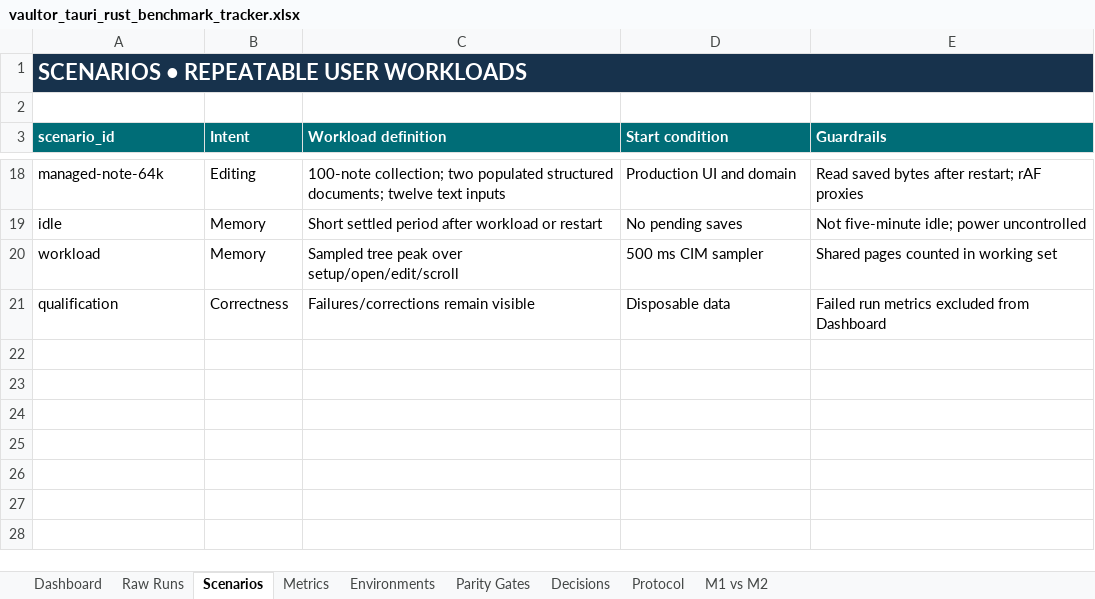
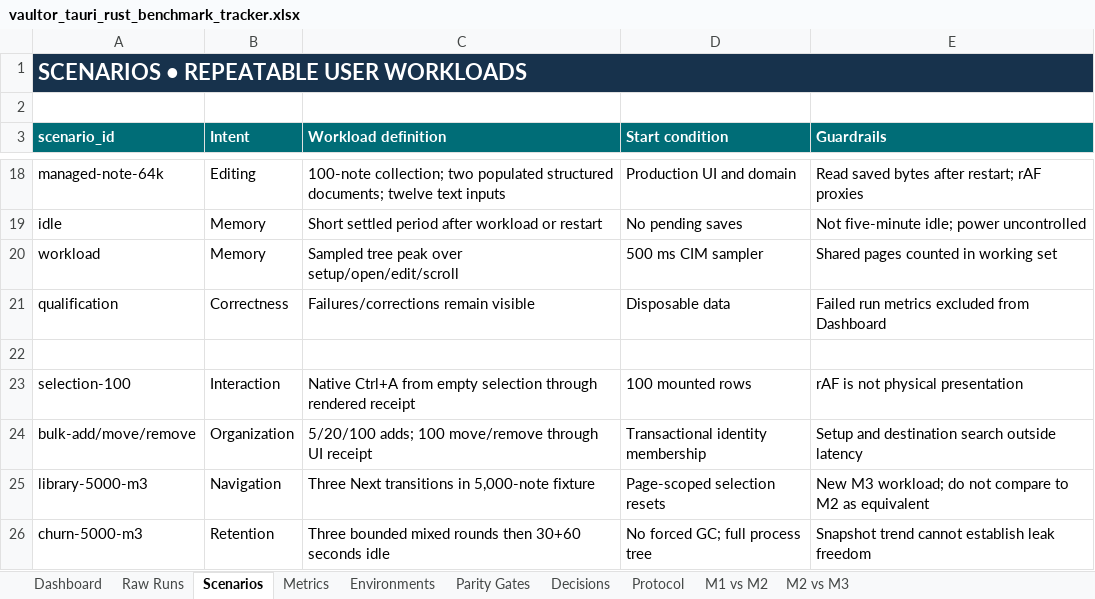
Before and after one commit to VaibhavPandit-09/vaultor-kb, an Excel workbook: benchmarks/tauri-rust/vaultor_tauri_rust_benchmark_tracker.xlsx, sheet Scenarios, drawn as a sheet; only a part is shown, gaps mark what is left out; values as stored, in another font and other column widths than the file's, no borders; the diff names each change by its address in the sheet, - before the commit and + after, or states it on an @@ line.

Commit message:
Record Next M3 Windows acceptance, parity and measured performance

```diff
--- a/benchmarks/tauri-rust/vaultor_tauri_rust_benchmark_tracker.xlsx (sheet Scenarios)
+++ b/benchmarks/tauri-rust/vaultor_tauri_rust_benchmark_tracker.xlsx (sheet Scenarios)
+sheet tab: M2 vs M3
+row 22: (empty)
+row 23: selection-100 | Interaction | Native Ctrl+A from empty selection through rendered receipt | 100 mounted rows | rAF is not physical presentation
+row 24: bulk-add/move/remove | Organization | 5/20/100 adds; 100 move/remove through UI receipt | Transactional identity membership | Setup and destination search outside latency
+row 25: library-5000-m3 | Navigation | Three Next transitions in 5,000-note fixture | Page-scoped selection resets | New M3 workload; do not compare to M2 as equivalent
+row 26: churn-5000-m3 | Retention | Three bounded mixed rounds then 30+60 seconds idle | No forced GC; full process tree | Snapshot trend cannot establish leak freedom
```
Also changed, not shown: sheet Raw Runs, sheet Parity Gates, sheet Protocol, formulas that keep their value, 12 other files.
